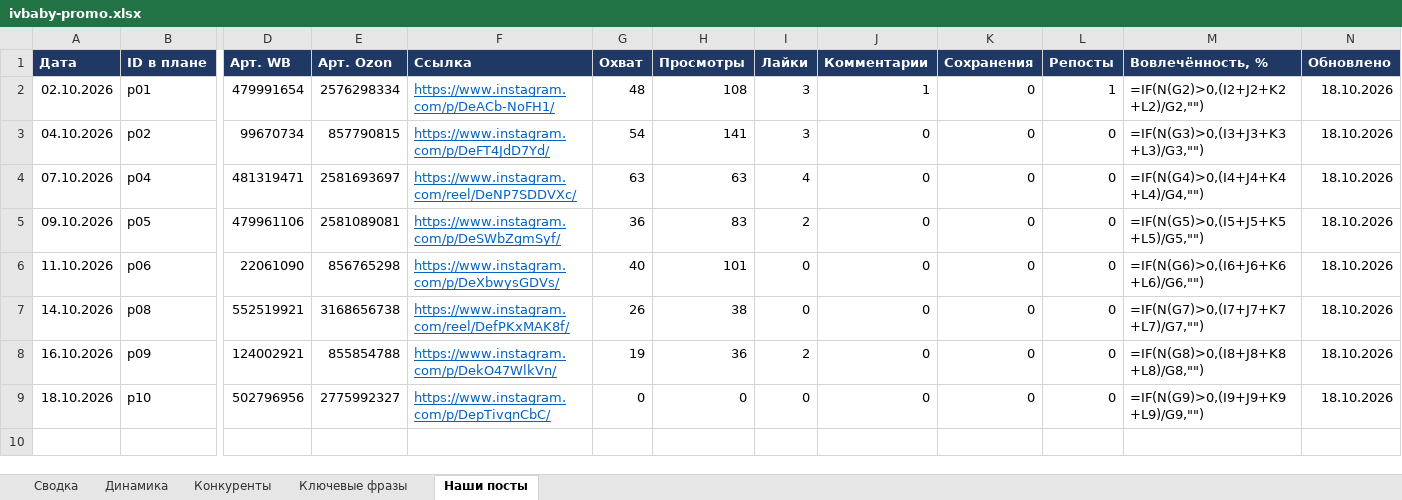
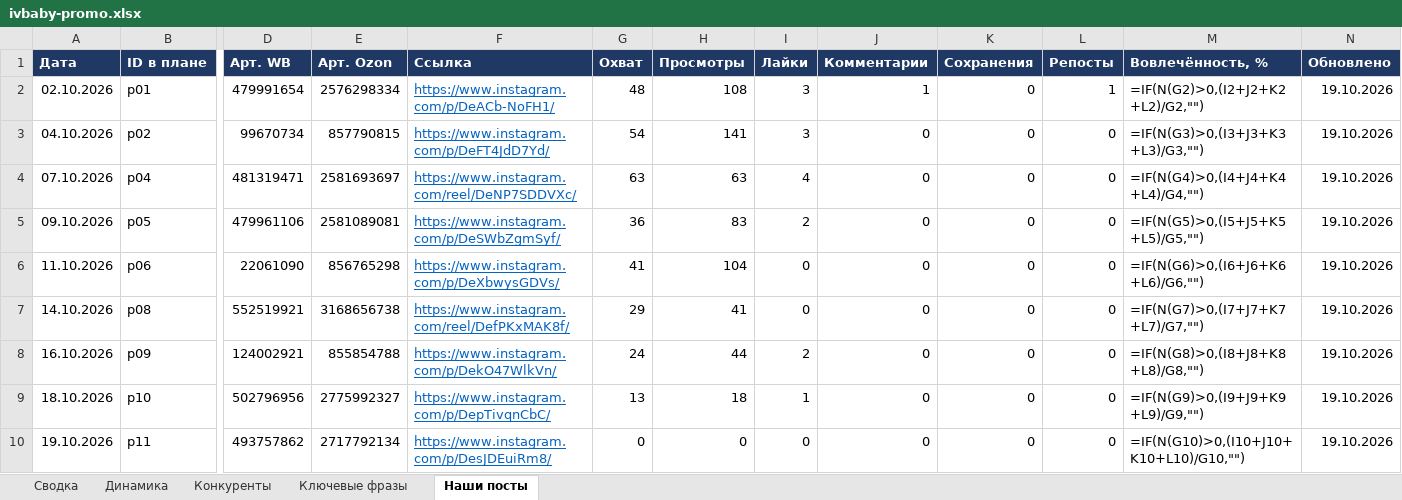
Before and after one commit to AnatolyM37/ivbaby-media, an Excel workbook: bot/ivbaby-promo.xlsx, sheet Наши посты, drawn as a sheet; only a part is shown, gaps mark what is left out; values as stored, in another font and other column widths than the file's, no borders; formulas without a stored value are shown as written; rows hold the shown columns only; the diff names each change by its address in the sheet, - before the commit and + after, or states it on an @@ line.

Commit message:
Посты Instagram и Telegram: 2026-10-19

```diff
--- a/bot/ivbaby-promo.xlsx (sheet Наши посты)
+++ b/bot/ivbaby-promo.xlsx (sheet Наши посты)
-N2:N9 (Обновлено): 18.10.2026
+N2:N9 (Обновлено): 19.10.2026
-G6 (Охват): 40
+G6 (Охват): 41
-H6 (Просмотры): 101
+H6 (Просмотры): 104
-G7 (Охват): 26
+G7 (Охват): 29
-H7 (Просмотры): 38
+H7 (Просмотры): 41
-G8 (Охват): 19
+G8 (Охват): 24
-H8 (Просмотры): 36
+H8 (Просмотры): 44
-G9 (Охват): 0
+G9 (Охват): 13
-H9 (Просмотры): 0
+H9 (Просмотры): 18
-I9 (Лайки): 0
+I9 (Лайки): 1
+row 10: 19.10.2026 | p11 | 493757862 | 2717792134 | https://www.instagram.com/p/DesJDEuiRm8/ | 0 | 0 | 0 | 0 | 0 | 0 | =IF(N(G10)>0,(I10+J10+K10+L10)/G10,"") | 19.10.2026
```
Also changed, not shown: sheet Динамика, charts or pictures, 1 other file.
